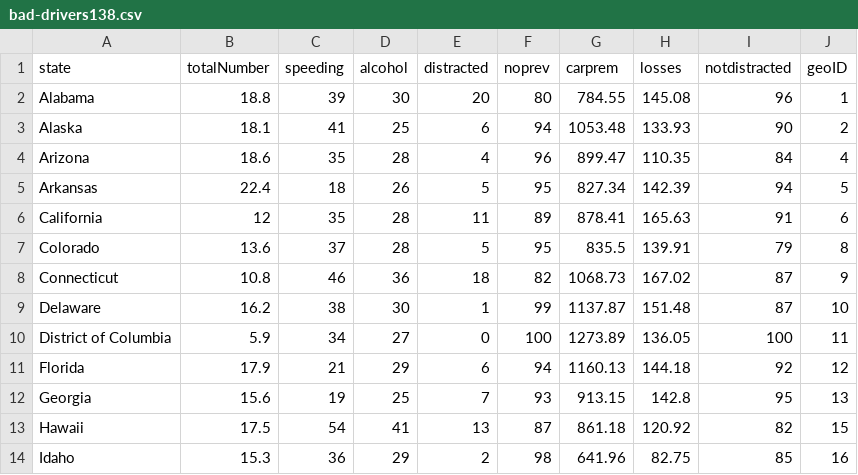
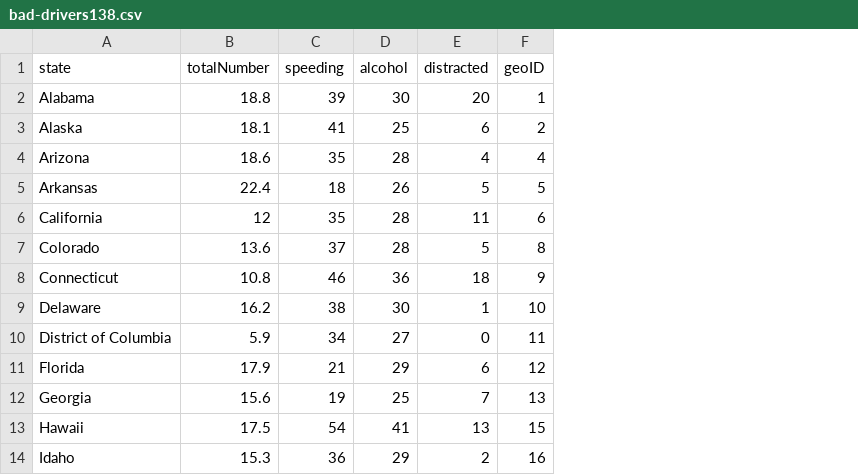
Before and after one commit to mattgabor/163FinalProject, a CSV file: data/bad-drivers138.csv, drawn as a sheet; only a part is shown; the diff names each change by its address in the sheet, - before the commit and + after, or states it on an @@ line.

Commit message:
removed unnecessary columns pt 2

```diff
--- a/data/bad-drivers138.csv
+++ b/data/bad-drivers138.csv
-column F (noprev), rows 2-14: 80 | 94 | 96 | 95 | 89 | 95 | 82 | 99 | 100 | 94 | 93 | 87 | 98
-column G (carprem), rows 2-14: 784.55 | 1053.48 | 899.47 | 827.34 | 878.41 | 835.5 | 1068.73 | 1137.87 | 1273.89 | 1160.13 | 913.15 | 861.18 | 641.96
-column H (losses), rows 2-14: 145.08 | 133.93 | 110.35 | 142.39 | 165.63 | 139.91 | 167.02 | 151.48 | 136.05 | 144.18 | 142.8 | 120.92 | 82.75
-column I (notdistracted), rows 2-14: 96 | 90 | 84 | 94 | 91 | 79 | 87 | 87 | 100 | 92 | 95 | 82 | 85
```
